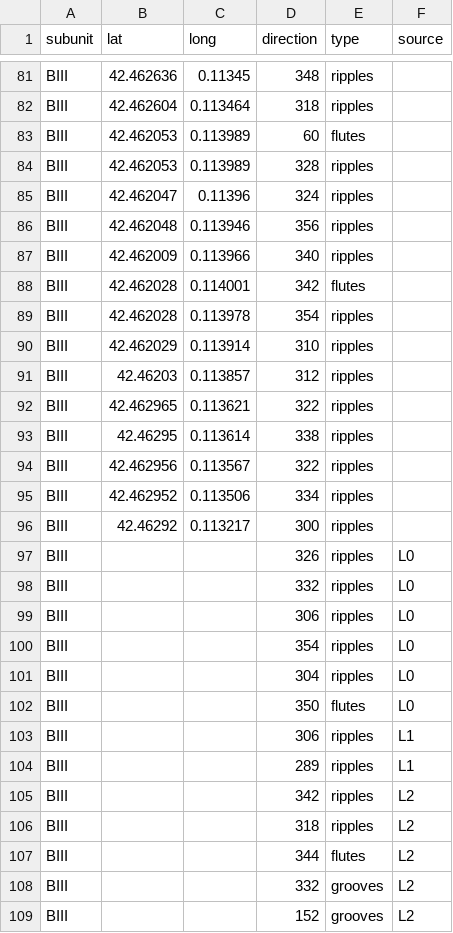
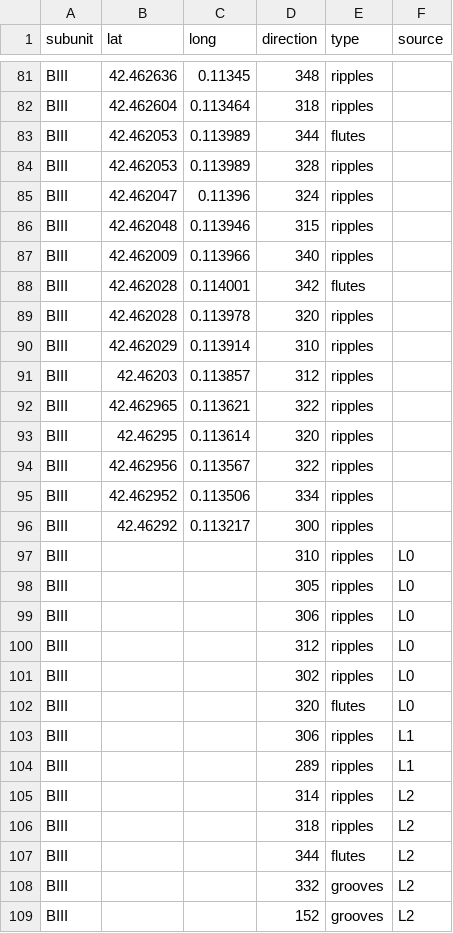
Before and after one commit to eewjt/taylor_et_al_ainsa_data_C6, a CSV file: data/ainsa_pc.csv, drawn as a sheet; only a part is shown, gaps mark what is left out; the diff covers the shown part only.

```diff
--- a/data/ainsa_pc.csv
+++ b/data/ainsa_pc.csv
@@ -82,9 +82,9 @@ BIII,42.462636,0.11345,348,ripples,,,,,,,,,,
 BIII,42.462604,0.113464,318,ripples,,,,,,,,,,
-BIII,42.462053,0.113989,60,flutes,,,,,,,,,,
+BIII,42.462053,0.113989,344,flutes,,,,,,,,,,
 BIII,42.462053,0.113989,328,ripples,,,,,,,,,,
 BIII,42.462047,0.11396,324,ripples,,,,,,,,,,
-BIII,42.462048,0.113946,356,ripples,,,,,,,,,,
+BIII,42.462048,0.113946,315,ripples,,,,,,,,,,
 BIII,42.462009,0.113966,340,ripples,,,,,,,,,,
 BIII,42.462028,0.114001,342,flutes,,,,,,,,,,
-BIII,42.462028,0.113978,354,ripples,,,,,,,,,,
+BIII,42.462028,0.113978,320,ripples,,,,,,,,,,
 BIII,42.462029,0.113914,310,ripples,,,,,,,,,,
@@ -92,3 +92,3 @@ BIII,42.46203,0.113857,312,ripples,,,,,,,,,,
 BIII,42.462965,0.113621,322,ripples,,,,,,,,,,
-BIII,42.46295,0.113614,338,ripples,,,,,,,,,,
+BIII,42.46295,0.113614,320,ripples,,,,,,,,,,
 BIII,42.462956,0.113567,322,ripples,,,,,,,,,,
@@ -96,11 +96,11 @@ BIII,42.462952,0.113506,334,ripples,,,,,,,,,,
 BIII,42.46292,0.113217,300,ripples,,,,,,,,,,
-BIII,,,326,ripples,L0,,,,,,,,,
-BIII,,,332,ripples,L0,,,,,,,,,
+BIII,,,310,ripples,L0,,,,,,,,,
+BIII,,,305,ripples,L0,,,,,,,,,
 BIII,,,306,ripples,L0,,,,,,,,,
-BIII,,,354,ripples,L0,,,,,,,,,
-BIII,,,304,ripples,L0,,,,,,,,,
-BIII,,,350,flutes,L0,,,,,,,,,
+BIII,,,312,ripples,L0,,,,,,,,,
+BIII,,,302,ripples,L0,,,,,,,,,
+BIII,,,320,flutes,L0,,,,,,,,,
 BIII,,,306,ripples,L1,,,,,,,,,
 BIII,,,289,ripples,L1,,,,,,,,,
-BIII,,,342,ripples,L2,,,,,,,,,
+BIII,,,314,ripples,L2,,,,,,,,,
 BIII,,,318,ripples,L2,,,,,,,,,
```
Also changed, not shown: 1 added row, 1 removed row and 29 edited cells elsewhere in this file, 11 other files.
